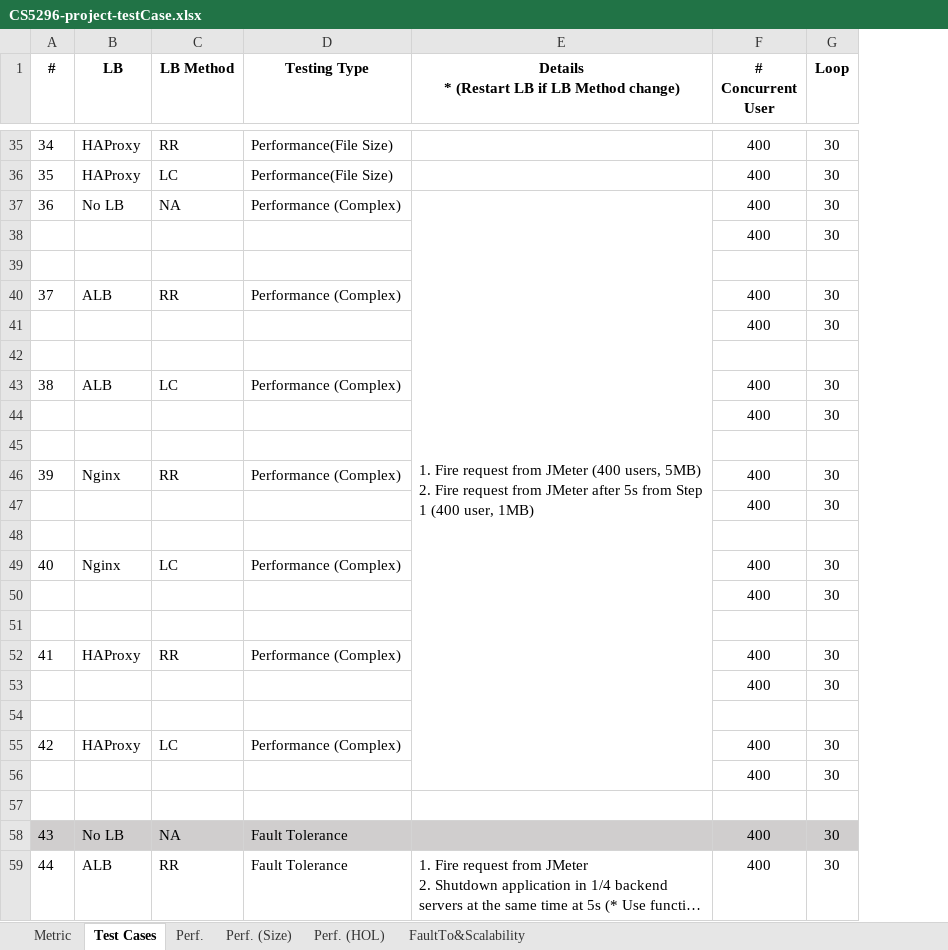
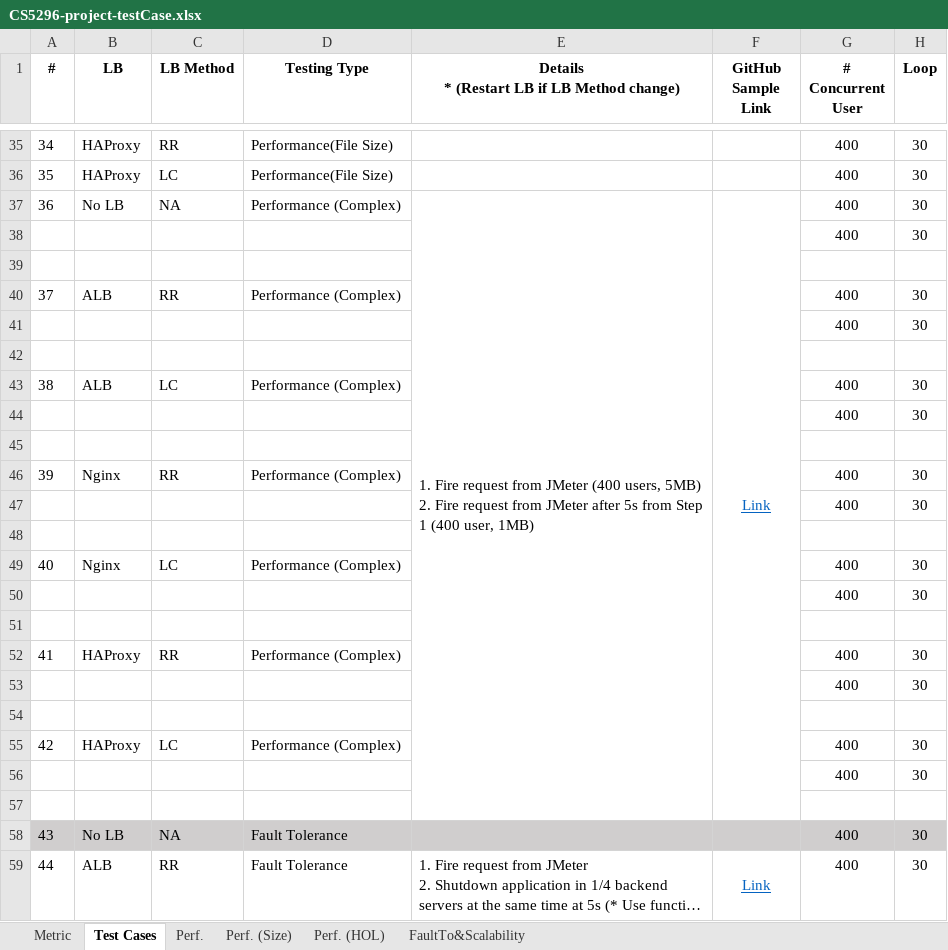
Before and after one commit to CityUGroup3/CityUGroup3, an Excel workbook: CS5296-project-testCase.xlsx, sheet Test Cases, drawn as a sheet; only a part is shown, gaps mark what is left out; long unchanged cells end in …; values as stored, in another font and other column widths than the file's, no borders; charts and pictures not drawn; removed rows and columns are numbered as before the commit, all else as after; the diff names each change by its address in the sheet, - before the commit and + after, or states it on an @@ line.

Commit message:
Updated testCase Excel with GitHub Link

```diff
--- a/CS5296-project-testCase.xlsx (sheet Test Cases)
+++ b/CS5296-project-testCase.xlsx (sheet Test Cases)
+column F (GitHub Sample Link), rows 37-59: Link |  |  |  |  |  |  |  |  |  |  |  |  |  |  |  |  |  |  |  |  |  | Link
-E37:E56 merged
+E37:E57 merged
```
Also changed, not shown: charts or pictures.
